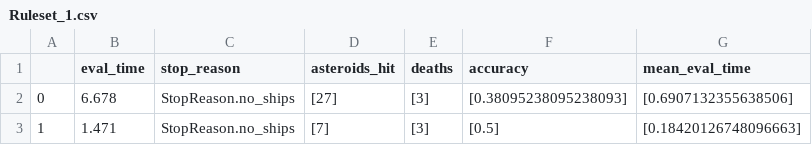
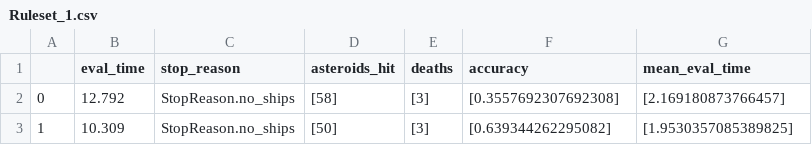
Before and after one commit to Jort12/Fuzzy-Comp, a CSV file: Ruleset_1.csv, drawn as a sheet.

```diff
--- a/Ruleset_1.csv
+++ b/Ruleset_1.csv
@@ -1,3 +1,3 @@
 ,eval_time,stop_reason,asteroids_hit,deaths,accuracy,mean_eval_time
-0,6.678,StopReason.no_ships,[27],[3],[0.38095238095238093],[0.6907132355638506]
-1,1.471,StopReason.no_ships,[7],[3],[0.5],[0.18420126748096663]
+0,12.792,StopReason.no_ships,[58],[3],[0.3557692307692308],[2.169180873766457]
+1,10.309,StopReason.no_ships,[50],[3],[0.639344262295082],[1.9530357085389825]
```
Also changed, not shown: Ruleset_2.csv, Ruleset_3.csv, 7 other files.
